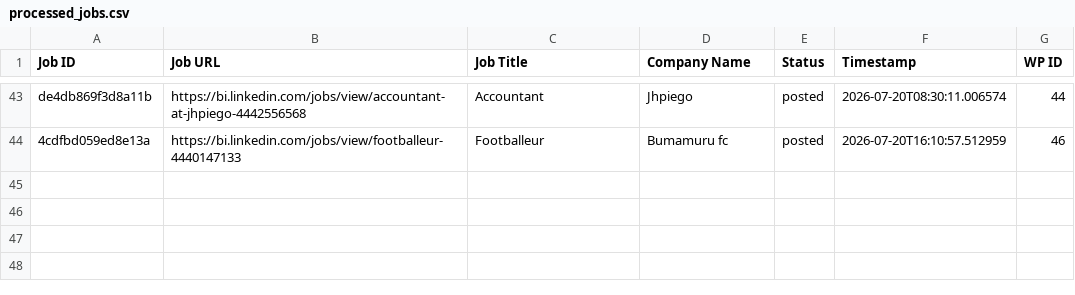
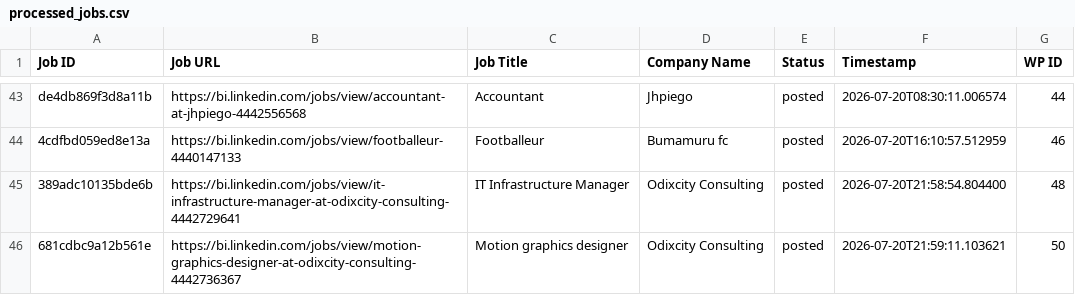
Before and after one commit to innovationinc2000/bi, a CSV file: processed_jobs.csv, drawn as a sheet; only a part is shown, gaps mark what is left out.

```diff
--- a/processed_jobs.csv
+++ b/processed_jobs.csv
@@ -44 +44,3 @@ de4db869f3d8a11b,https://bi.linkedin.com/jobs/view/accountant-at-jhpiego-4442556
 4cdfbd059ed8e13a,https://bi.linkedin.com/jobs/view/footballeur-4440147133,Footballeur,Bumamuru fc,posted,2026-07-20T16:10:57.512959,46
+389adc10135bde6b,https://bi.linkedin.com/jobs/view/it-infrastructure-manager-at-odixcity-consulting-4442729641,IT Infrastructure Manager,Odixcity Consulting,posted,2026-07-20T21:58:54.804400,48
+681cdbc9a12b561e,https://bi.linkedin.com/jobs/view/motion-graphics-designer-at-odixcity-consulting-4442736367,Motion graphics designer,Odixcity Consulting,posted,2026-07-20T21:59:11.103621,50
```
